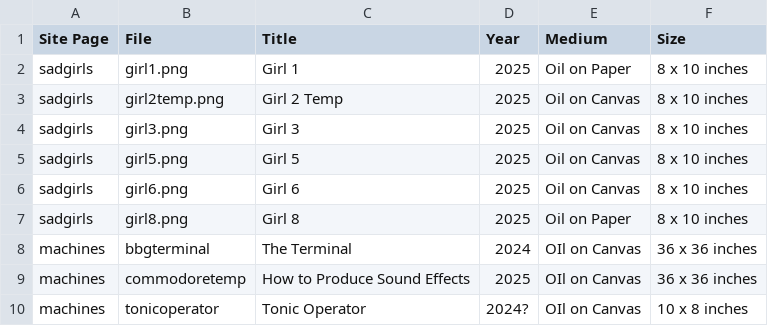
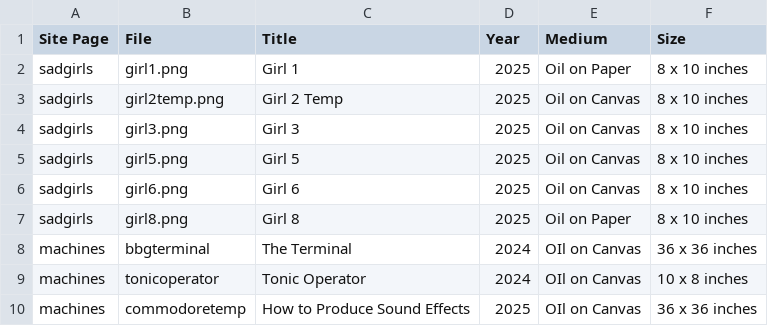
Before and after one commit to rawechelonform/refsite, a CSV file: homeroom/REFsiteartdescriptions.csv, drawn as a sheet.

Commit message:
Fix Machines caption format

```diff
--- a/homeroom/REFsiteartdescriptions.csv
+++ b/homeroom/REFsiteartdescriptions.csv
@@ -8,3 +8,3 @@ sadgirls,girl8.png,Girl 8,2025,Oil on Paper,8 x 10 inches
 machines,bbgterminal,The Terminal,2024,OIl on Canvas,36 x 36 inches
+machines,tonicoperator,Tonic Operator,2024,OIl on Canvas,10 x 8 inches
 machines,commodoretemp,How to Produce Sound Effects,2025,OIl on Canvas,36 x 36 inches
-machines,tonicoperator,Tonic Operator,2024?,OIl on Canvas,10 x 8 inches
```
Also changed, not shown: 3 other files.
